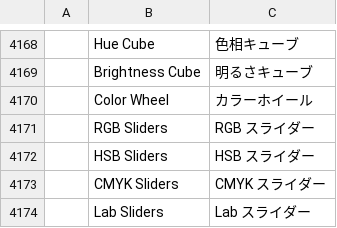
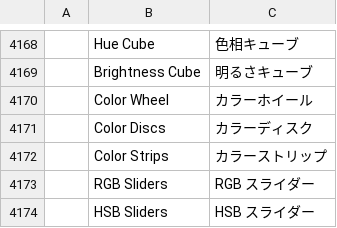
Before and after one commit to R19988088/sss.photocraft, a TSV file: crates/ui-egui/src/i18n/ja.tsv, drawn as a sheet; only a part is shown, gaps mark what is left out; the shorter side is filled out with more unchanged rows; the diff names each change by its address in the sheet, - before the commit and + after, or states it on an @@ line.

Commit message:
color: 右键菜单改窄并分色盘/色条两组，去掉多余的面

```diff
--- a/crates/ui-egui/src/i18n/ja.tsv
+++ b/crates/ui-egui/src/i18n/ja.tsv
+row 4171:  | Color Discs | カラーディスク
+row 4172:  | Color Strips | カラーストリップ
```
Also changed, not shown: crates/ui-egui/src/i18n/zh-hans.tsv, crates/ui-egui/src/i18n/zh-hant.tsv, 3 other files.
